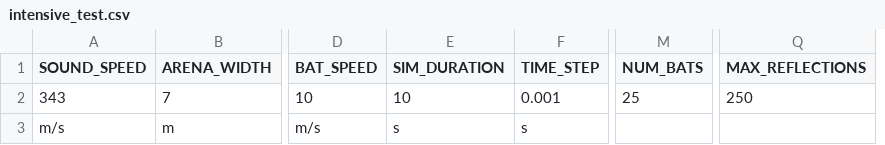
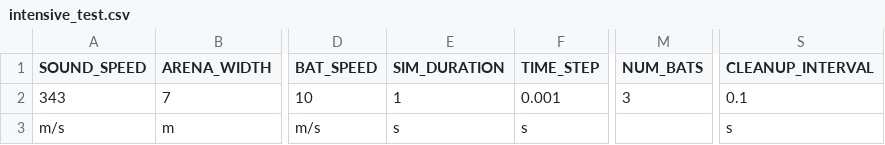
Before and after one commit to mogeraditya/dynamic_model_of_cocktail_party_nightmare, a CSV file: paramsets/intensive_test.csv, drawn as a sheet; only a part is shown, gaps mark what is left out; removed rows and columns are numbered as before the commit, all else as after; the diff names each change by its address in the sheet, - before the commit and + after, or states it on an @@ line.

```diff
--- a/paramsets/intensive_test.csv
+++ b/paramsets/intensive_test.csv
-column Q (MAX_REFLECTIONS), row 2: 250
+column S (CLEANUP_INTERVAL), rows 2-3: 0.1 | s
-E2 (SIM_DURATION): 10
+E2 (SIM_DURATION): 1
-M2 (NUM_BATS): 25
+M2 (NUM_BATS): 3
```
Also changed, not shown: paramsets/testing_detection.csv, 7 other files.
